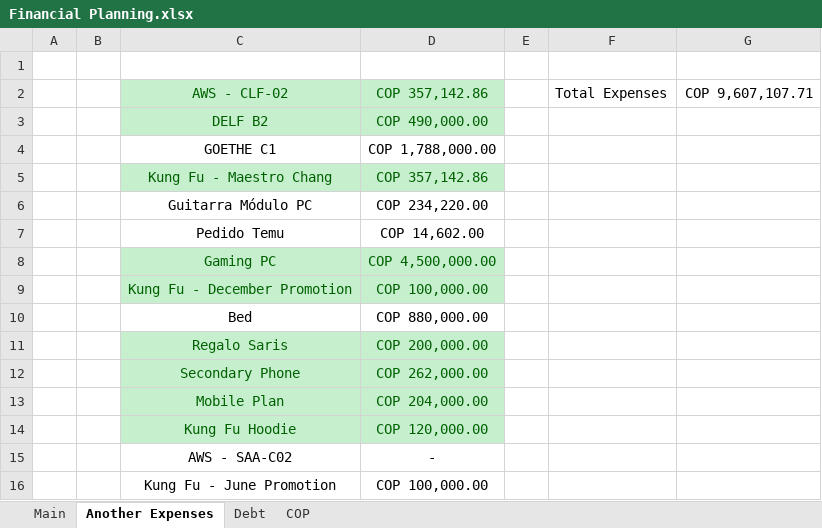
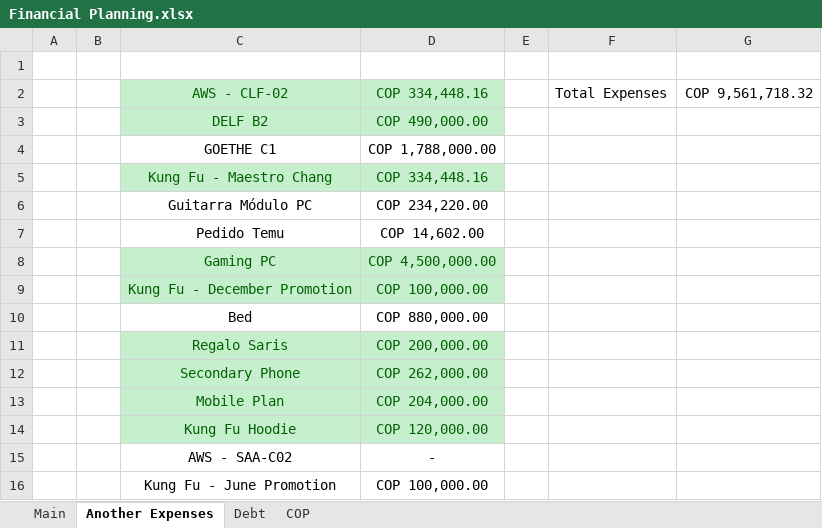
Before and after one commit to dlozanob/My-Notes, an Excel workbook: Management/Financial Planning.xlsx, sheet Another Expenses, drawn as a sheet; values as stored, in another font and other column widths than the file's, no borders; 1 other sheet too large or unreadable and not compared; the diff names each change by its address in the sheet, - before the commit and + after, or states it on an @@ line.

```diff
--- a/Management/Financial Planning.xlsx (sheet Another Expenses)
+++ b/Management/Financial Planning.xlsx (sheet Another Expenses)
-D2: COP 357,142.86
+D2: COP 334,448.16
-G2: COP 9,607,107.71
+G2: COP 9,561,718.32
-D5: COP 357,142.86
+D5: COP 334,448.16
```
Also changed, not shown: sheet COP.
